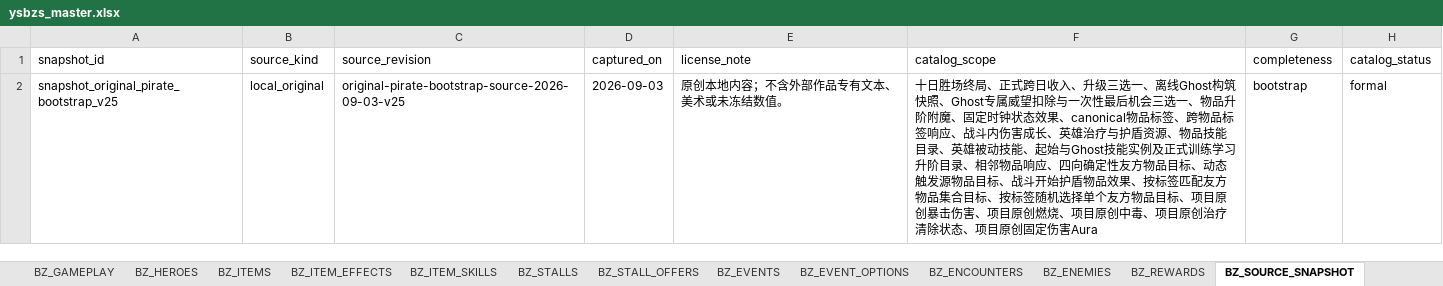
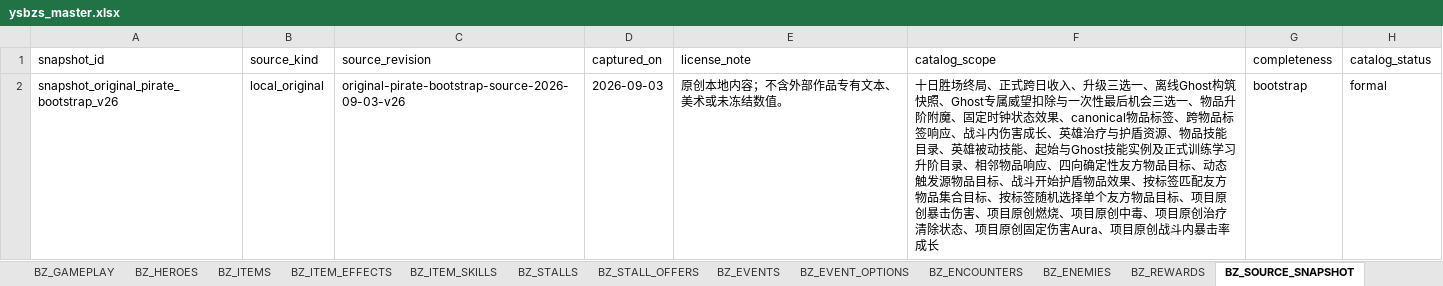
Before and after one commit to jyf0330/ysbzs, an Excel workbook: xlsx/ysbzs_master.xlsx, sheet BZ_SOURCE_SNAPSHOT, drawn as a sheet; values as stored, in another font and other column widths than the file's, no borders; the diff names each change by its address in the sheet, - before the commit and + after, or states it on an @@ line.

Commit message:
data(content): add original pirate crit growth

```diff
--- a/xlsx/ysbzs_master.xlsx (sheet BZ_SOURCE_SNAPSHOT)
+++ b/xlsx/ysbzs_master.xlsx (sheet BZ_SOURCE_SNAPSHOT)
-A2 (snapshot_id): snapshot_original_pirate_bootstrap_v25
+A2 (snapshot_id): snapshot_original_pirate_bootstrap_v26
-C2 (source_revision): original-pirate-bootstrap-source-2026-09-03-v25
+C2 (source_revision): original-pirate-bootstrap-source-2026-09-03-v26
-F2 (catalog_scope): …定伤害Aura
+F2 (catalog_scope): …定伤害Aura、项目原创战斗内暴击率成长
```
Also changed, not shown: sheet BZ_GAMEPLAY, sheet BZ_ITEM_EFFECTS, sheet BZ_GHOST_SNAPSHOTS, sheet BZ_ITEM_SKILLS, 11 other files.
